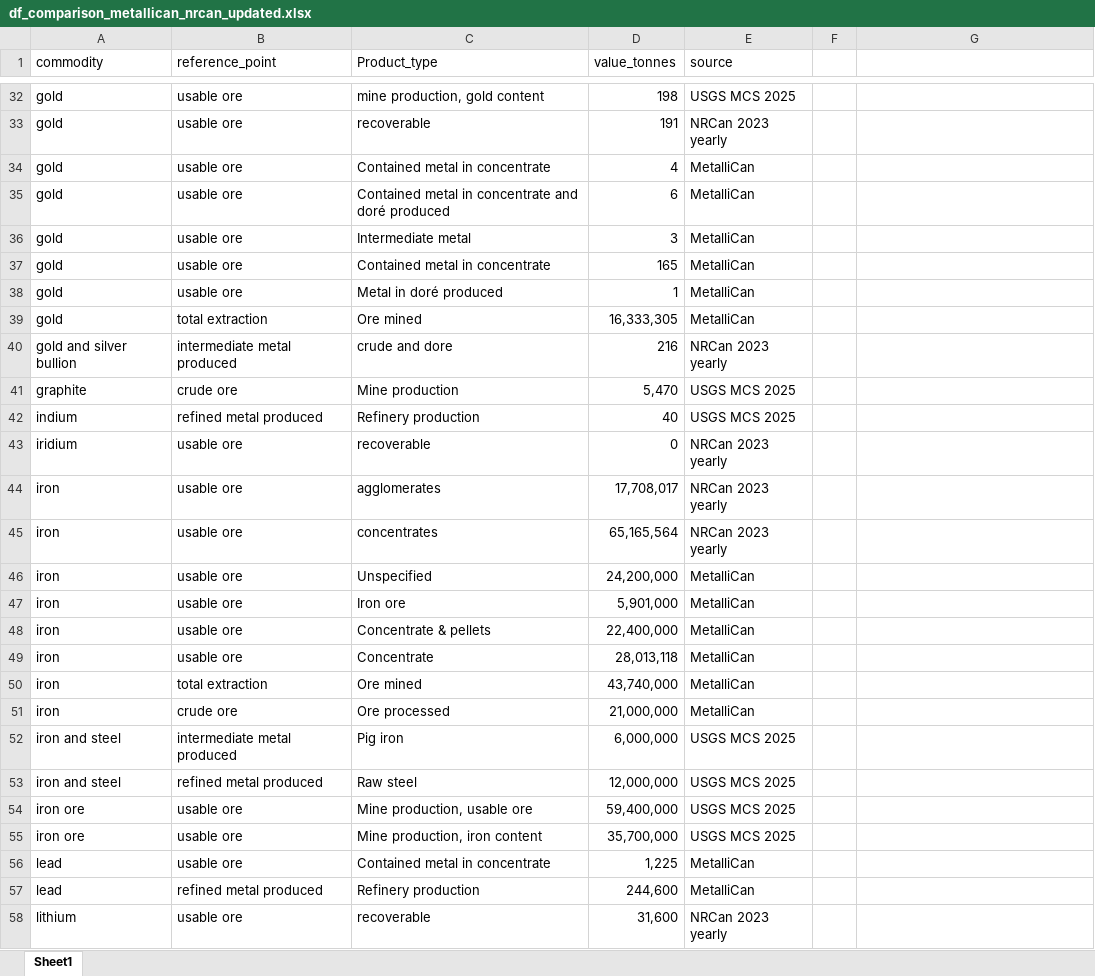
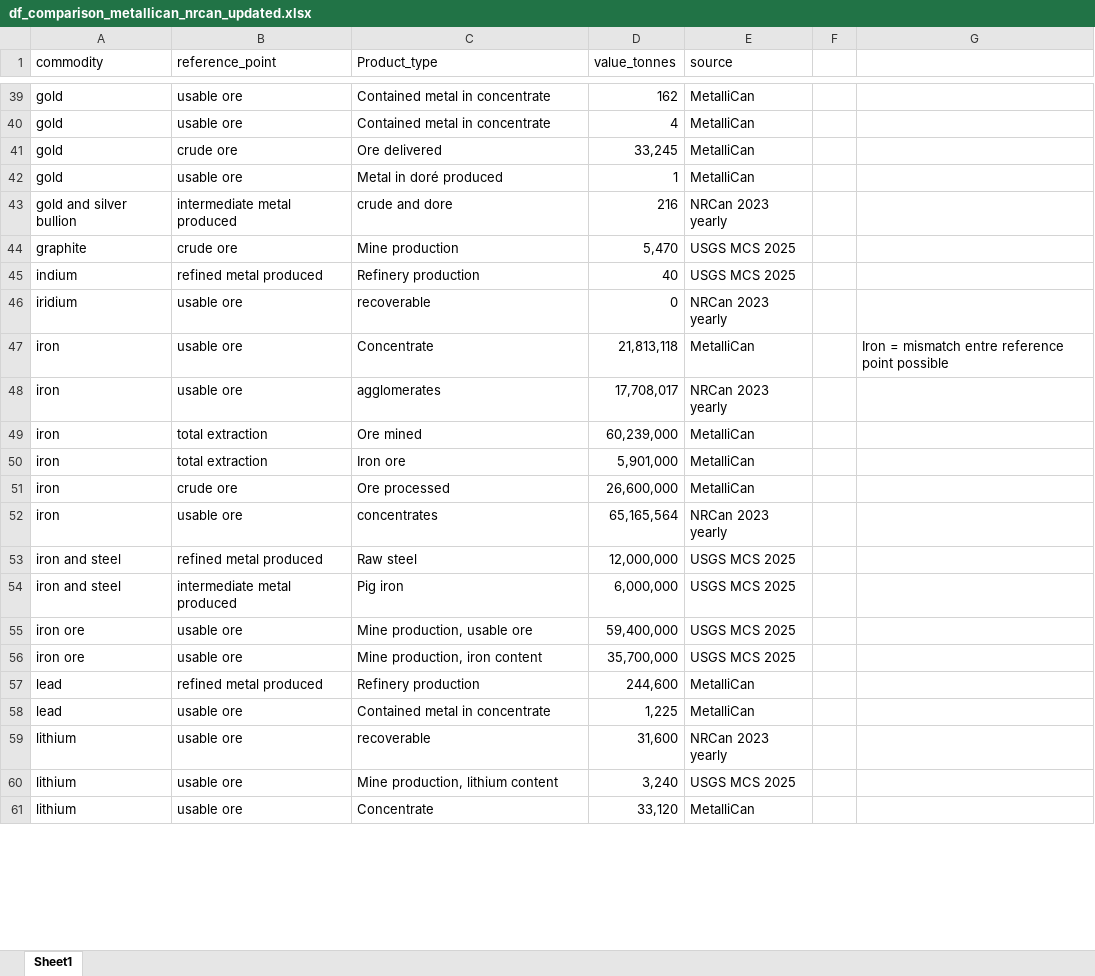
Before and after one commit to marpellan/metallican_db, an Excel workbook: results/technical_validation/df_comparison_metallican_nrcan_updated.xlsx, sheet Sheet1, drawn as a sheet; only a part is shown, gaps mark what is left out; the shorter side is filled out with more unchanged rows; values as stored, in another font and other column widths than the file's, no cell formats; removed rows and columns are numbered as before the commit, all else as after; the diff covers the shown part only; the diff names each change by its address in the sheet, - before the commit and + after, or states it on an @@ line.

```diff
--- a/results/technical_validation/df_comparison_metallican_nrcan_updated.xlsx (sheet Sheet1)
+++ b/results/technical_validation/df_comparison_metallican_nrcan_updated.xlsx (sheet Sheet1)
-C39 (Product_type): mine production, gold content
+C39 (Product_type): Contained metal in concentrate
-D39 (value_tonnes): 198
+D39 (value_tonnes): 162
-E39 (source): USGS MCS 2025
+E39 (source): MetalliCan
@@ row 35 moved to row 34: gold @@
@@ row 36 moved to row 35: gold @@
-B41 (reference_point): usable ore
+B41 (reference_point): crude ore
-C41 (Product_type): Contained metal in concentrate
+C41 (Product_type): Ore delivered
-D41 (value_tonnes): 165
+D41 (value_tonnes): 33,245
-row 39: gold | total extraction | Ore mined | 16,333,305 | MetalliCan
+row 47: iron | usable ore | Concentrate | 21,813,118 | MetalliCan |  | Iron = mismatch entre reference point possible
+row 49: iron | total extraction | Ore mined | 60,239,000 | MetalliCan
+row 50: iron | total extraction | Iron ore | 5,901,000 | MetalliCan
+row 51: iron | crude ore | Ore processed | 26,600,000 | MetalliCan
-row 46: iron | usable ore | Unspecified | 24,200,000 | MetalliCan
-row 47: iron | usable ore | Iron ore | 5,901,000 | MetalliCan
-row 48: iron | usable ore | Concentrate & pellets | 22,400,000 | MetalliCan
-row 49: iron | usable ore | Concentrate | 28,013,118 | MetalliCan
-row 50: iron | total extraction | Ore mined | 43,740,000 | MetalliCan
-row 51: iron | crude ore | Ore processed | 21,000,000 | MetalliCan
```
Also changed, not shown: 15 added rows, 10 removed rows, 14 moved rows and 17 edited cells elsewhere in this sheet, cell formats, data/Tables/extracted_data.xlsx, results/technical_validation/df_validation_nrcan_usgs.xlsx, 11 other files.
